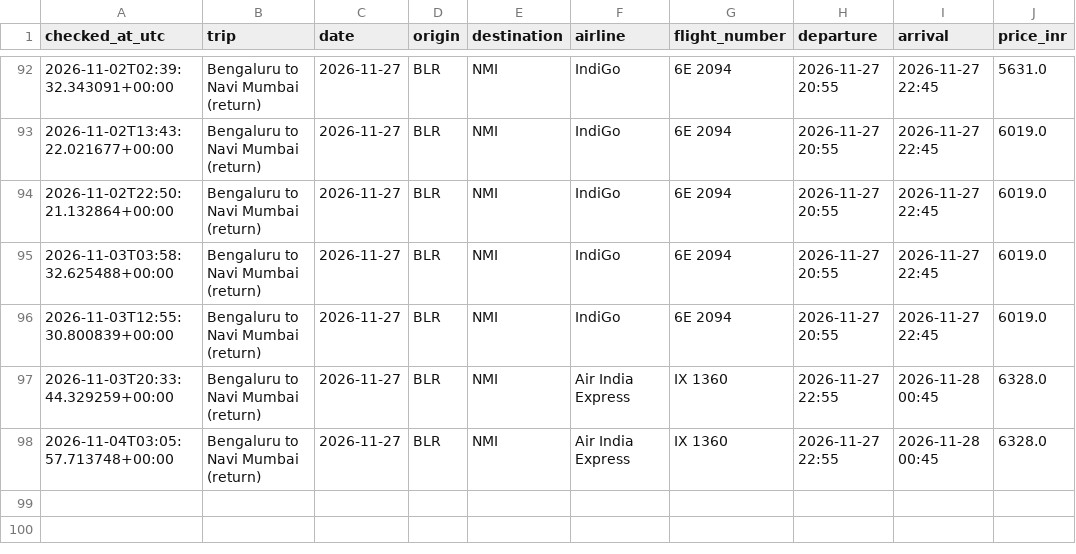
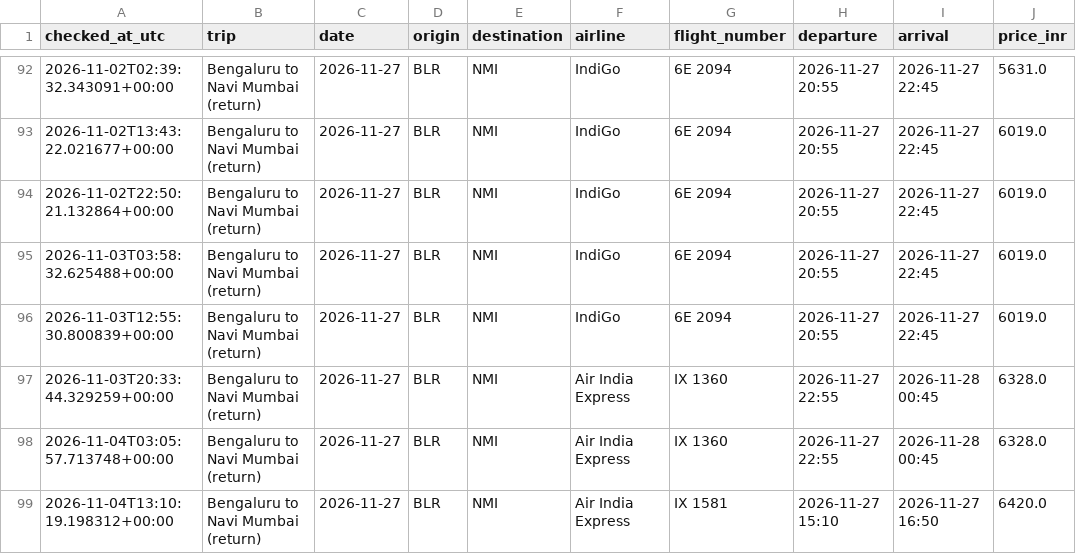
Before and after one commit to Pulkit251/flight_tracker, a CSV file: data/prices_blr_nmi.csv, drawn as a sheet; only a part is shown, gaps mark what is left out.

```diff
--- a/data/prices_blr_nmi.csv
+++ b/data/prices_blr_nmi.csv
@@ -98 +98,2 @@ checked_at_utc,trip,date,origin,destination,airline,flight_number,departure,arri
 2026-11-04T03:05:57.713748+00:00,Bengaluru to Navi Mumbai (return),2026-11-27,BLR,NMI,Air India Express,IX 1360,2026-11-27 22:55,2026-11-28 00:45,6328.0
+2026-11-04T13:10:19.198312+00:00,Bengaluru to Navi Mumbai (return),2026-11-27,BLR,NMI,Air India Express,IX 1581,2026-11-27 15:10,2026-11-27 16:50,6420.0
```
Also changed, not shown: data/prices_nmi_blr.csv.
